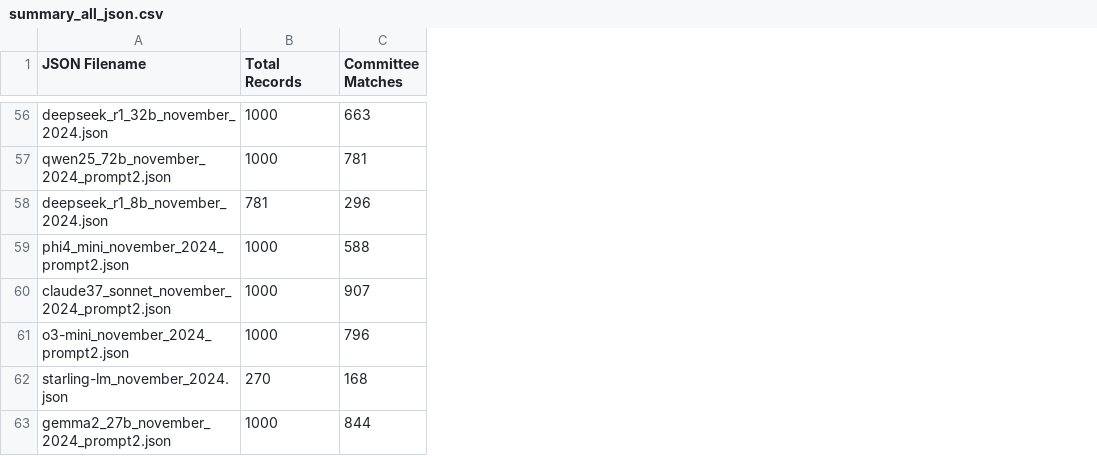
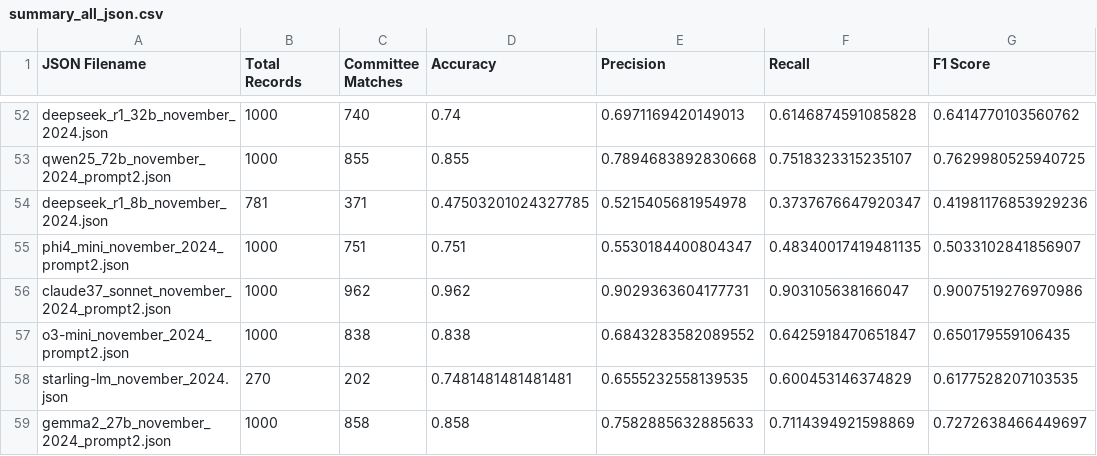
Before and after one commit to NHagar/LLM-Extraction-Challenge, a CSV file: fundraising-emails/summary_all_json.csv, drawn as a sheet; only a part is shown, gaps mark what is left out; addresses are those after the commit; the diff covers the shown part only; the diff names each change by its address in the sheet, - before the commit and + after, or states it on an @@ line.

Commit message:
added classification scores

```diff
--- a/fundraising-emails/summary_all_json.csv
+++ b/fundraising-emails/summary_all_json.csv
+column D (Accuracy), rows 52-59: 0.74 | 0.855 | 0.47503201024327785 | 0.751 | 0.962 | 0.838 | 0.7481481481481481 | 0.858
+column E (Precision), rows 52-59: 0.6971169420149013 | 0.7894683892830668 | 0.5215405681954978 | 0.5530184400804347 | 0.9029363604177731 | 0.6843283582089552 | 0.6555232558139535 | 0.7582885632885633
+column F (Recall), rows 52-59: 0.6146874591085828 | 0.7518323315235107 | 0.3737676647920347 | 0.48340017419481135 | 0.903105638166047 | 0.6425918470651847 | 0.600453146374829 | 0.7114394921598869
+column G (F1 Score), rows 52-59: 0.6414770103560762 | 0.7629980525940725 | 0.41981176853929236 | 0.5033102841856907 | 0.9007519276970986 | 0.650179559106435 | 0.6177528207103535 | 0.7272638466449697
-C52 (Committee Matches): 663
+C52 (Committee Matches): 740
-C53 (Committee Matches): 781
+C53 (Committee Matches): 855
-C54 (Committee Matches): 296
+C54 (Committee Matches): 371
-C55 (Committee Matches): 588
+C55 (Committee Matches): 751
-C56 (Committee Matches): 907
+C56 (Committee Matches): 962
-C57 (Committee Matches): 796
+C57 (Committee Matches): 838
-C58 (Committee Matches): 168
+C58 (Committee Matches): 202
-C59 (Committee Matches): 844
+C59 (Committee Matches): 858
```
Also changed, not shown: 4 removed rows and 50 edited cells elsewhere in this file, 1 other file.
